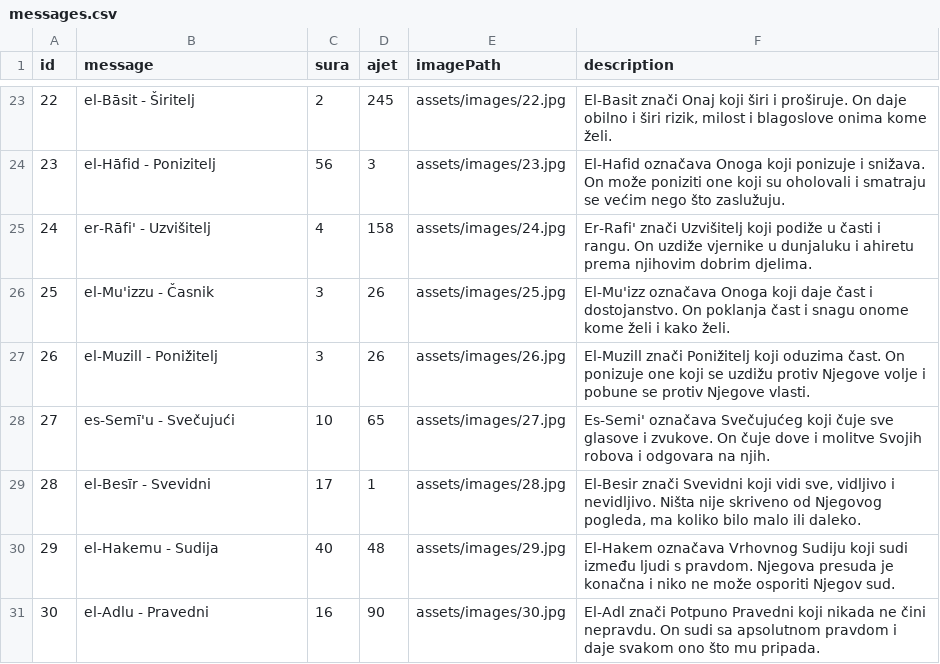
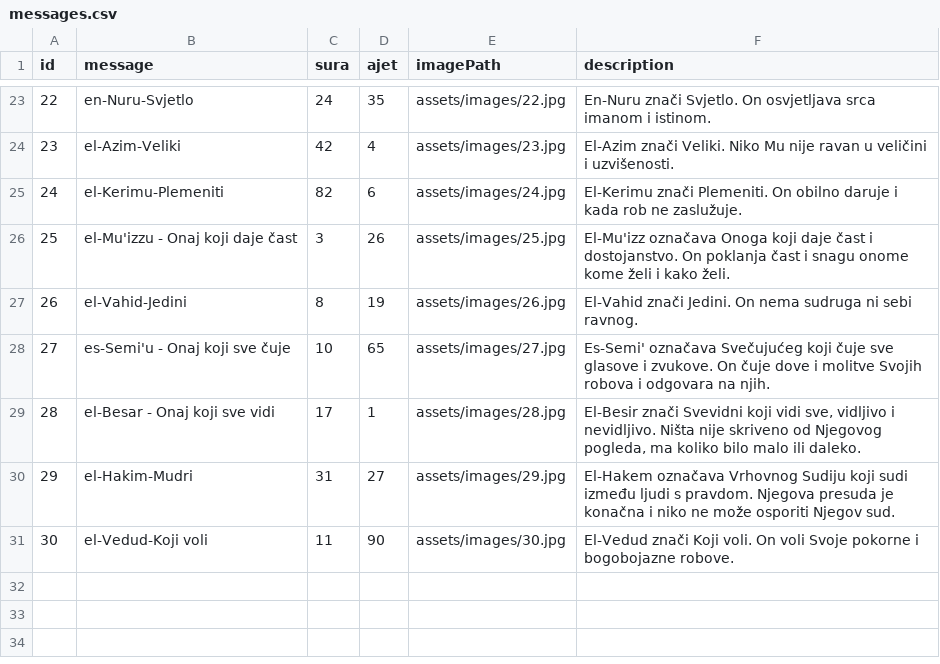
Before and after one commit to timka-011/AllahovaLijepaImena, a CSV file: assets/messages.csv, drawn as a sheet; only a part is shown, gaps mark what is left out; the diff covers the shown part only.

```diff
--- a/assets/messages.csv
+++ b/assets/messages.csv
@@ -23,9 +23,9 @@ id,message,sura,ajet,imagePath,description
-22,el-Bāsit - Širitelj,2,245,assets/images/22.jpg,"El-Basit znači Onaj koji širi i proširuje. On daje obilno i širi rizik, milost i blagoslove onima kome želi."
-23,el-Hāfid - Ponizitelj,56,3,assets/images/23.jpg,El-Hafid označava Onoga koji ponizuje i snižava. On može poniziti one koji su oholovali i smatraju se većim nego što zaslužuju.
-24,er-Rāfi' - Uzvišitelj,4,158,assets/images/24.jpg,Er-Rafi' znači Uzvišitelj koji podiže u časti i rangu. On uzdiže vjernike u dunjaluku i ahiretu prema njihovim dobrim djelima.
-25,el-Mu'izzu - Časnik,3,26,assets/images/25.jpg,El-Mu'izz označava Onoga koji daje čast i dostojanstvo. On poklanja čast i snagu onome kome želi i kako želi.
-26,el-Muzill - Ponižitelj,3,26,assets/images/26.jpg,El-Muzill znači Ponižitelj koji oduzima čast. On ponizuje one koji se uzdižu protiv Njegove volje i pobune se protiv Njegove vlasti.
-27,es-Semī'u - Svečujući,10,65,assets/images/27.jpg,Es-Semi' označava Svečujućeg koji čuje sve glasove i zvukove. On čuje dove i molitve Svojih robova i odgovara na njih.
-28,el-Besīr - Svevidni,17,1,assets/images/28.jpg,"El-Besir znači Svevidni koji vidi sve, vidljivo i nevidljivo. Ništa nije skriveno od Njegovog pogleda, ma koliko bilo malo ili daleko."
-29,el-Hakemu - Sudija,40,48,assets/images/29.jpg,El-Hakem označava Vrhovnog Sudiju koji sudi između ljudi s pravdom. Njegova presuda je konačna i niko ne može osporiti Njegov sud.
-30,el-Adlu - Pravedni,16,90,assets/images/30.jpg,El-Adl znači Potpuno Pravedni koji nikada ne čini nepravdu. On sudi sa apsolutnom pravdom i daje svakom ono što mu pripada.
+22,en-Nuru-Svjetlo,24,35,assets/images/22.jpg,En-Nuru znači Svjetlo. On osvjetljava srca imanom i istinom.
+23,el-Azim-Veliki,42,4,assets/images/23.jpg,El-Azim znači Veliki. Niko Mu nije ravan u veličini i uzvišenosti.
+24,el-Kerimu-Plemeniti,82,6,assets/images/24.jpg,El-Kerimu znači Plemeniti. On obilno daruje i kada rob ne zaslužuje.
+25,el-Mu'izzu - Onaj koji daje čast,3,26,assets/images/25.jpg,El-Mu'izz označava Onoga koji daje čast i dostojanstvo. On poklanja čast i snagu onome kome želi i kako želi.
+26,el-Vahid-Jedini,8,19,assets/images/26.jpg,El-Vahid znači Jedini. On nema sudruga ni sebi ravnog.
+27,es-Semi'u - Onaj koji sve čuje,10,65,assets/images/27.jpg,Es-Semi' označava Svečujućeg koji čuje sve glasove i zvukove. On čuje dove i molitve Svojih robova i odgovara na njih.
+28,el-Besar - Onaj koji sve vidi,17,1,assets/images/28.jpg,"El-Besir znači Svevidni koji vidi sve, vidljivo i nevidljivo. Ništa nije skriveno od Njegovog pogleda, ma koliko bilo malo ili daleko."
+29,el-Hakim-Mudri,31,27,assets/images/29.jpg,El-Hakem označava Vrhovnog Sudiju koji sudi između ljudi s pravdom. Njegova presuda je konačna i niko ne može osporiti Njegov sud.
+30,el-Vedud-Koji voli,11,90,assets/images/30.jpg,El-Vedud znači Koji voli. On voli Svoje pokorne i bogobojazne robove.
```
Also changed, not shown: 30 edited cells elsewhere in this file, 12 other files.
